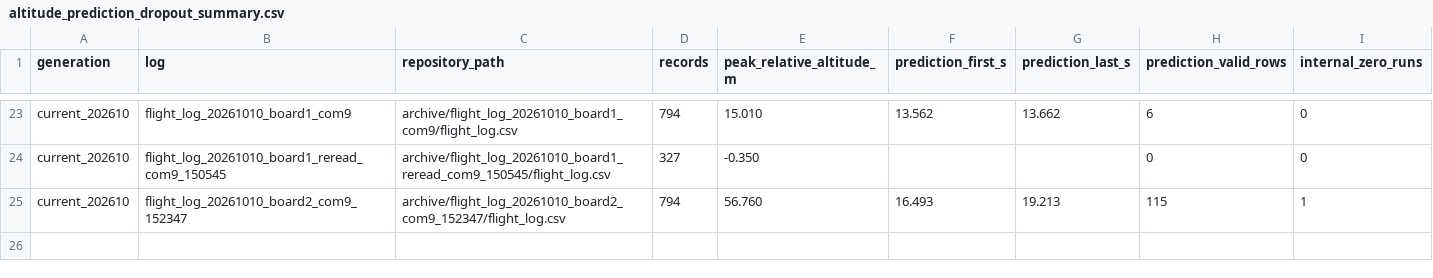
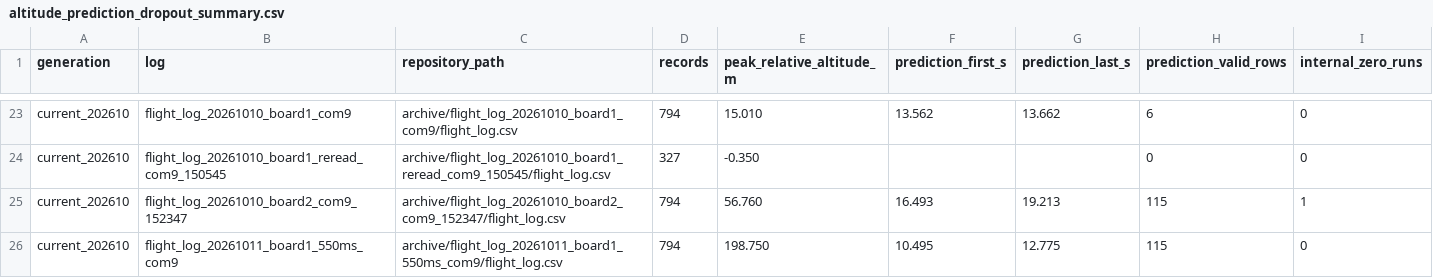
Before and after one commit to JiangYizhe/rocket, a CSV file: analysis/altitude_prediction_dropout_summary.csv, drawn as a sheet; only a part is shown, gaps mark what is left out; the diff names each change by its address in the sheet, - before the commit and + after, or states it on an @@ line.

```diff
--- a/analysis/altitude_prediction_dropout_summary.csv
+++ b/analysis/altitude_prediction_dropout_summary.csv
+row 26: current_202610 | flight_log_20261011_board1_550ms_com9 | archive/flight_log_20261011_board1_550ms_com9/flight_log.csv | 794 | 198.750 | 10.495 | 12.775 | 115 | 0
```
Also changed, not shown: MANIFEST.csv, 8 other files.
